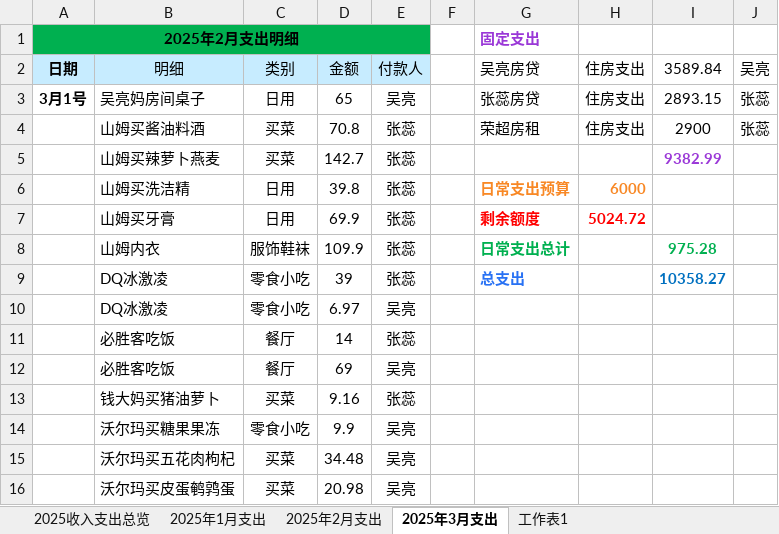
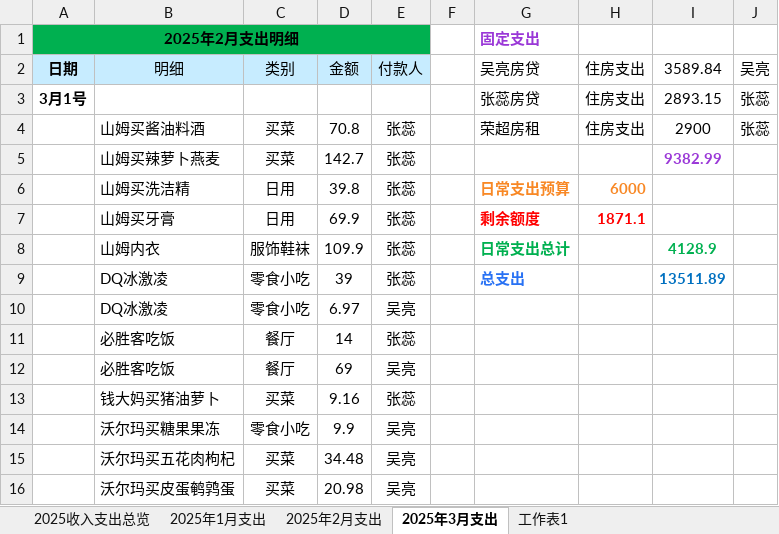
Before and after one commit to wuliang1992/bookkeep, an Excel workbook: public/2025年度收入支出表.xlsx, sheet 2025年3月支出, drawn as a sheet; only a part is shown; values as stored, in another font and other column widths than the file's, no borders; the diff covers the shown part only; the diff names each change by its address in the sheet, - before the commit and + after, or states it on an @@ line.

```diff
--- a/public/2025年度收入支出表.xlsx (sheet 2025年3月支出)
+++ b/public/2025年度收入支出表.xlsx (sheet 2025年3月支出)
-B3: 吴亮妈房间桌子
+B3: (empty)
-C3: 日用
+C3: (empty)
-D3: 65
+D3: (empty)
-E3: 吴亮
+E3: (empty)
-H7: 5024.72
+H7: 1871.1
-I8: 975.28
+I8: 4128.9
-I9: 10358.27
+I9: 13511.89
```
Also changed, not shown: 115 added rows and 2 edited cells elsewhere in this sheet, sheet 2025年1月支出, sheet 2025年2月支出, sheet 2025收入支出总览, formulas that keep their value, 7 other files.
